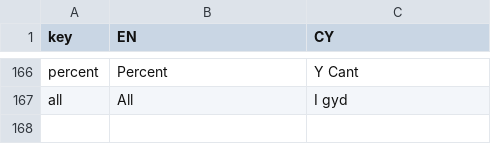
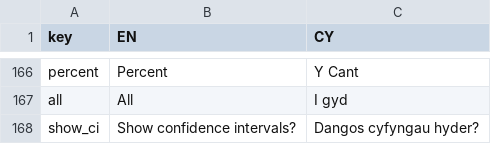
Before and after one commit to StatsRhian/whesApp, a CSV file: data/translation_database.csv, drawn as a sheet; only a part is shown, gaps mark what is left out.

Commit message:
:sparkles: Add confidence intervals
Add confidence intervals to detailed bar chart. Add toggle to show / hide. Only show toggle if confidence intervals are present for current indicator. Also fixed bug when switching between indicators with different disags

```diff
--- a/data/translation_database.csv
+++ b/data/translation_database.csv
@@ -167 +167,2 @@ percent,Percent,Y Cant
 all,All,I gyd
+show_ci,Show confidence intervals?,Dangos cyfyngau hyder?
```
Also changed, not shown: 2 other files.
